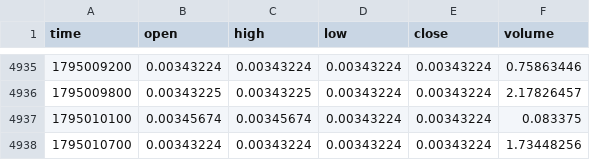
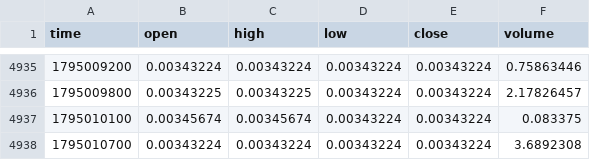
Before and after one commit to MarcanoFilms/xbt-market-data, a CSV file: data/neoxa/BTCB2_BTC/5m/2026-11.csv, drawn as a sheet; only a part is shown, gaps mark what is left out.

```diff
--- a/data/neoxa/BTCB2_BTC/5m/2026-11.csv
+++ b/data/neoxa/BTCB2_BTC/5m/2026-11.csv
@@ -4937,2 +4937,2 @@ time,open,high,low,close,volume
 1795010100,0.00345674,0.00345674,0.00343224,0.00343224,0.083375
-1795010700,0.00343224,0.00343224,0.00343224,0.00343224,1.73448256
+1795010700,0.00343224,0.00343224,0.00343224,0.00343224,3.6892308
```
Also changed, not shown: 1 other file.
